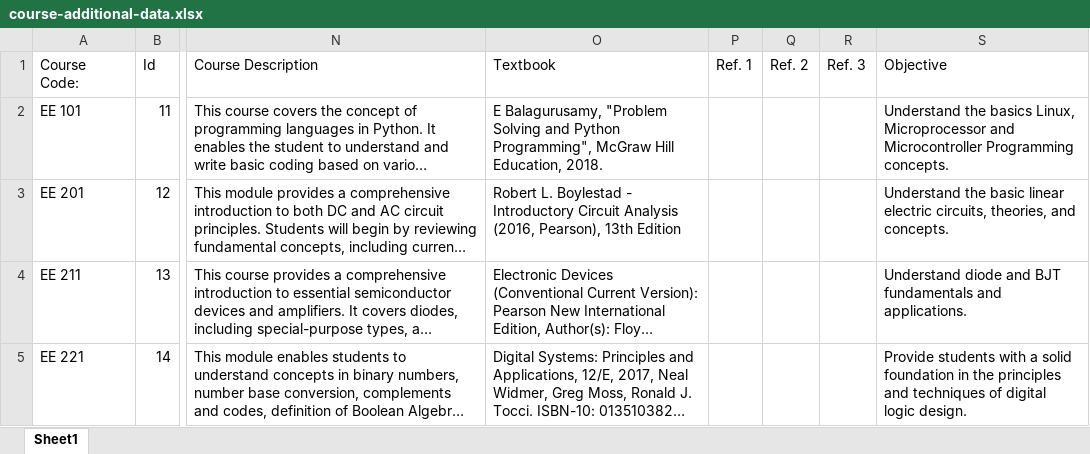
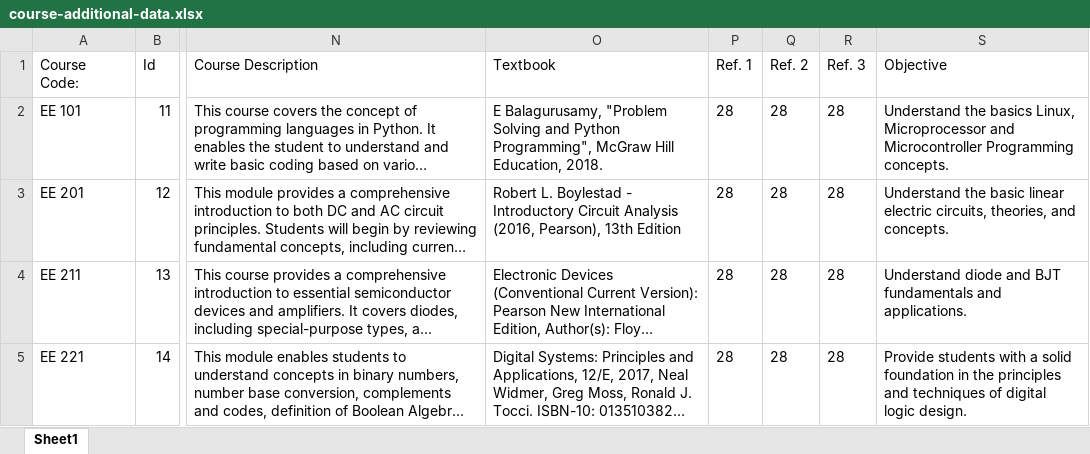
Before and after one commit to WalidDyab/CIP-CME-x86RVios, an Excel workbook: data/course-additional-data.xlsx, sheet Sheet1, drawn as a sheet; only a part is shown, gaps mark what is left out; long unchanged cells end in …; values as stored, in another font and other column widths than the file's, no borders; table styles not drawn; the diff covers the shown part only; the diff names each change by its address in the sheet, - before the commit and + after, or states it on an @@ line.

```diff
--- a/data/course-additional-data.xlsx (sheet Sheet1)
+++ b/data/course-additional-data.xlsx (sheet Sheet1)
-P2:P5 (Ref. 1): (empty)
+P2:P5 (Ref. 1): 28
-Q2:Q5 (Ref. 2): (empty)
+Q2:Q5 (Ref. 2): 28
-R2:R5 (Ref. 3): (empty)
+R2:R5 (Ref. 3): 28
```
Also changed, not shown: 29 edited cells elsewhere in this sheet, data/EE Program CLO-SO-PI Mapping.xlsx, 20 other files.
